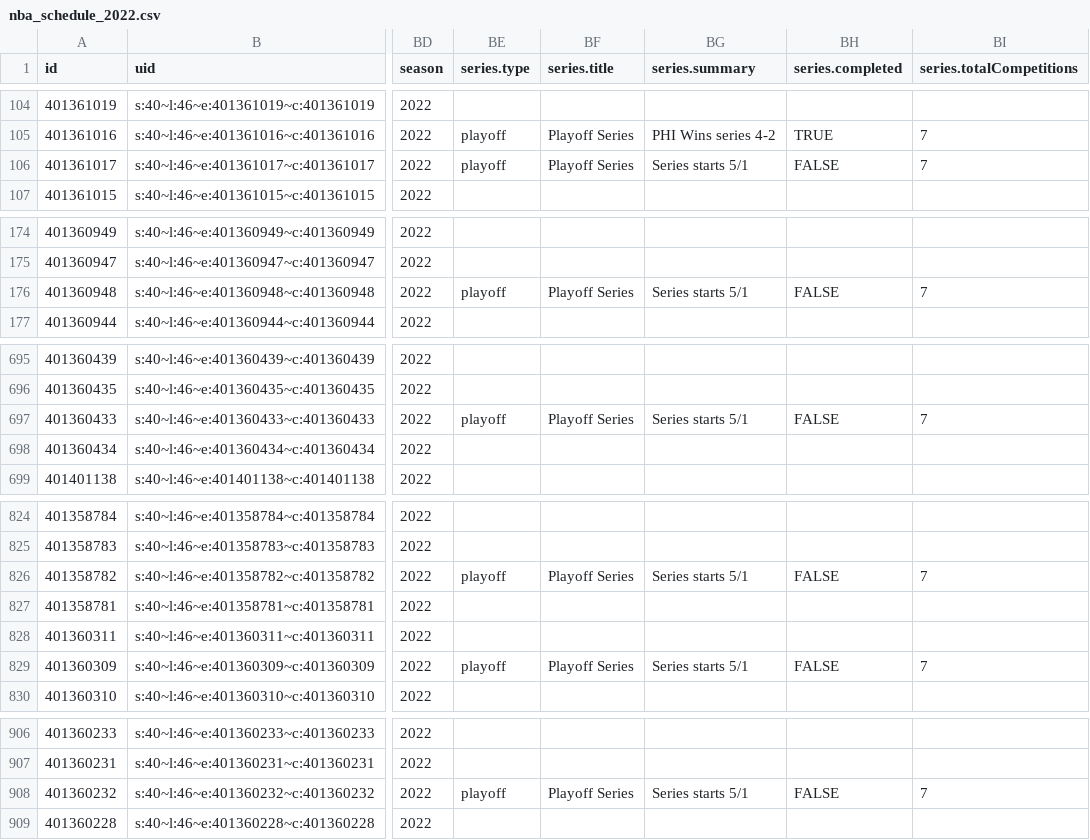
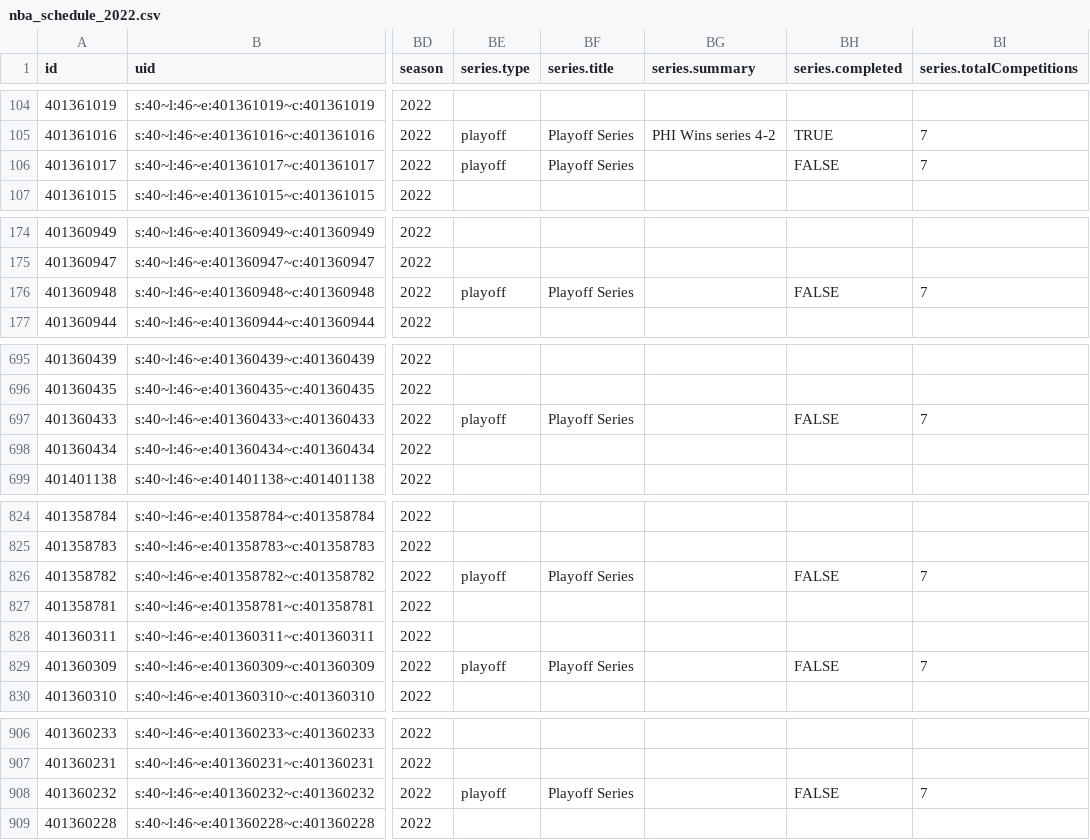
Before and after one commit to sportsdataverse/hoopR-data, a CSV file: nba/schedules/csv/nba_schedule_2022.csv, drawn as a sheet; only a part is shown, gaps mark what is left out; the diff covers the shown part only; the diff names each change by its address in the sheet, - before the commit and + after, or states it on an @@ line.

```diff
--- a/nba/schedules/csv/nba_schedule_2022.csv
+++ b/nba/schedules/csv/nba_schedule_2022.csv
-BG106 (series.summary): Series starts 5/1
+BG106 (series.summary): (empty)
-BG176 (series.summary): Series starts 5/1
+BG176 (series.summary): (empty)
-BG697 (series.summary): Series starts 5/1
+BG697 (series.summary): (empty)
-BG826 (series.summary): Series starts 5/1
+BG826 (series.summary): (empty)
-BG829 (series.summary): Series starts 5/1
+BG829 (series.summary): (empty)
-BG908 (series.summary): Series starts 5/1
+BG908 (series.summary): (empty)
```
Also changed, not shown: 25 edited cells elsewhere in this file, 32 other files.
